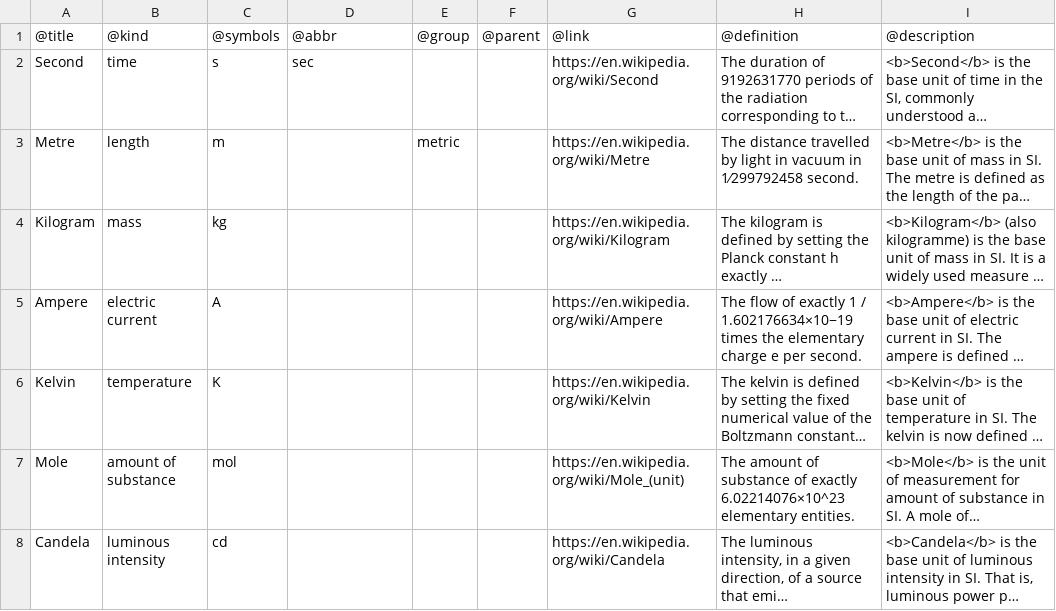
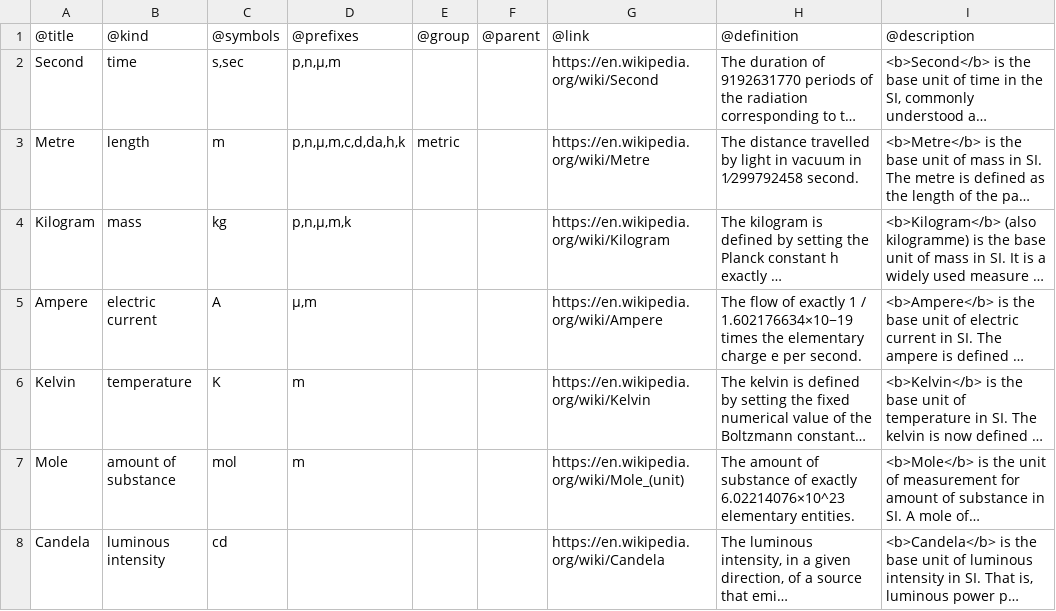
Before and after one commit to ts-awesome/unit, a CSV file: definitions/fundamentals.csv, drawn as a sheet; long unchanged cells end in …; the diff names each change by its address in the sheet, - before the commit and + after, or states it on an @@ line.

```diff
--- a/definitions/fundamentals.csv
+++ b/definitions/fundamentals.csv
-D1: @abbr
+D1: @prefixes
-C2: s
+C2: s,sec
-D2: sec
+D2: p,n,µ,m
-D3: (empty)
+D3: p,n,µ,m,c,d,da,h,k
-D4: (empty)
+D4: p,n,µ,m,k
-D5: (empty)
+D5: µ,m
-D6:D7: (empty)
+D6:D7: m
```
Also changed, not shown: definitions/acceleration.csv, definitions/area.csv, 13 other files.
